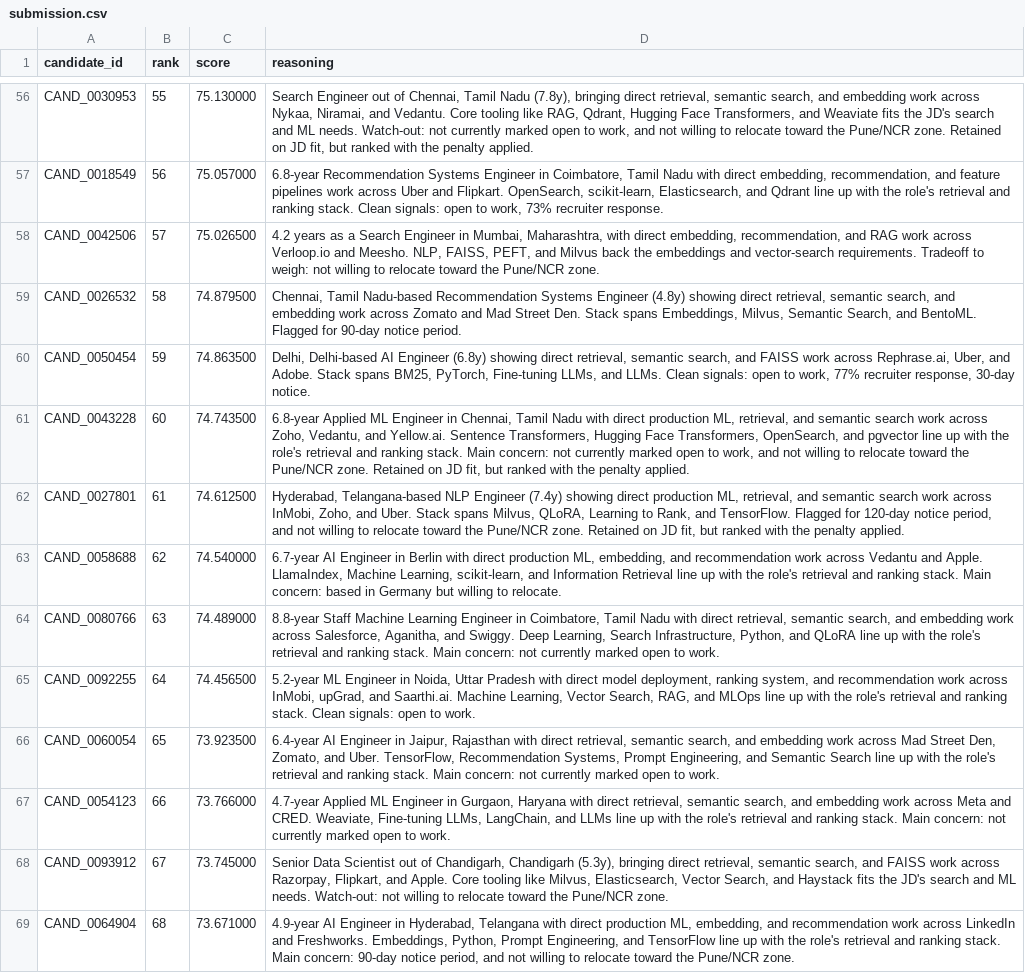
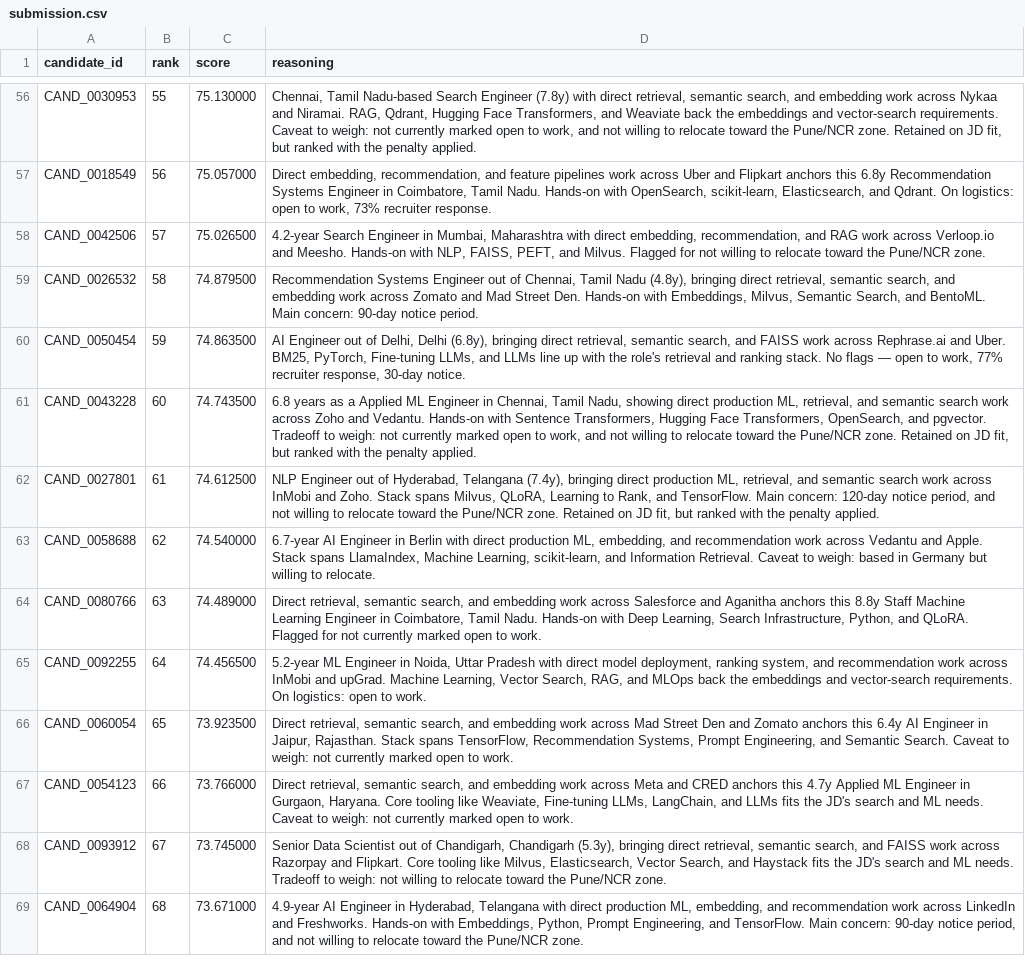
Before and after one commit to 505kjj/Candidate-Intelligence-Dashboard, a CSV file: frontend/public/generated/submission.csv, drawn as a sheet; only a part is shown, gaps mark what is left out; the diff covers the shown part only; the diff names each change by its address in the sheet, - before the commit and + after, or states it on an @@ line.

```diff
--- a/frontend/public/generated/submission.csv
+++ b/frontend/public/generated/submission.csv
-D56 (reasoning): Search Engineer out of Chennai, Tamil Nadu (7.8y), bringing direct retrieval, semantic search, and embedding work across Nykaa, Niramai, and Vedantu. Core tooling like RAG, Qdrant, Hugging Face Transformers, and Weaviate fits the JD's search and ML needs. Watch-out: not currently…
+D56 (reasoning): Chennai, Tamil Nadu-based Search Engineer (7.8y) with direct retrieval, semantic search, and embedding work across Nykaa and Niramai. RAG, Qdrant, Hugging Face Transformers, and Weaviate back the embeddings and vector-search requirements. Caveat to weigh: not currently…
-D57 (reasoning): 6.8-year Recommendation Systems Engineer in Coimbatore, Tamil Nadu with direct embedding, recommendation, and feature pipelines work across Uber and Flipkart. OpenSearch, scikit-learn, Elasticsearch, and Qdrant line up with the role's retrieval and ranking stack. Clean signals: open to…
+D57 (reasoning): Direct embedding, recommendation, and feature pipelines work across Uber and Flipkart anchors this 6.8y Recommendation Systems Engineer in Coimbatore, Tamil Nadu. Hands-on with OpenSearch, scikit-learn, Elasticsearch, and Qdrant. On logistics: open to…
-D58 (reasoning): 4.2 years as a Search Engineer in Mumbai, Maharashtra, with direct embedding, recommendation, and RAG work across Verloop.io and Meesho. NLP, FAISS, PEFT, and Milvus back the embeddings and vector-search requirements. Tradeoff to weigh: not willing…
+D58 (reasoning): 4.2-year Search Engineer in Mumbai, Maharashtra with direct embedding, recommendation, and RAG work across Verloop.io and Meesho. Hands-on with NLP, FAISS, PEFT, and Milvus. Flagged for not willing…
-D59 (reasoning): Chennai, Tamil Nadu-based Recommendation Systems Engineer (4.8y) showing direct retrieval, semantic search, and embedding work across Zomato and Mad Street Den. Stack spans Embeddings, Milvus, Semantic Search, and BentoML. Flagged for 90-day notice…
+D59 (reasoning): Recommendation Systems Engineer out of Chennai, Tamil Nadu (4.8y), bringing direct retrieval, semantic search, and embedding work across Zomato and Mad Street Den. Hands-on with Embeddings, Milvus, Semantic Search, and BentoML. Main concern: 90-day notice…
-D60 (reasoning): Delhi, Delhi-based AI Engineer (6.8y) showing direct retrieval, semantic search, and FAISS work across Rephrase.ai, Uber, and Adobe. Stack spans BM25, PyTorch, Fine-tuning LLMs, and LLMs. Clean signals: open to…
+D60 (reasoning): AI Engineer out of Delhi, Delhi (6.8y), bringing direct retrieval, semantic search, and FAISS work across Rephrase.ai and Uber. BM25, PyTorch, Fine-tuning LLMs, and LLMs line up with the role's retrieval and ranking stack. No flags — open to…
-D61 (reasoning): 6.8-year Applied ML Engineer in Chennai, Tamil Nadu with direct production ML, retrieval, and semantic search work across Zoho, Vedantu, and Yellow.ai. Sentence Transformers, Hugging Face Transformers, OpenSearch, and pgvector line up with the role's retrieval and ranking stack. Main concern: not currently…
+D61 (reasoning): 6.8 years as a Applied ML Engineer in Chennai, Tamil Nadu, showing direct production ML, retrieval, and semantic search work across Zoho and Vedantu. Hands-on with Sentence Transformers, Hugging Face Transformers, OpenSearch, and pgvector. Tradeoff to weigh: not currently…
-D62 (reasoning): Hyderabad, Telangana-based NLP Engineer (7.4y) showing direct production ML, retrieval, and semantic search work across InMobi, Zoho, and Uber. Stack spans Milvus, QLoRA, Learning to Rank, and TensorFlow. Flagged for 120-day notice…
+D62 (reasoning): NLP Engineer out of Hyderabad, Telangana (7.4y), bringing direct production ML, retrieval, and semantic search work across InMobi and Zoho. Stack spans Milvus, QLoRA, Learning to Rank, and TensorFlow. Main concern: 120-day notice…
-D63 (reasoning): …and Apple. LlamaIndex, Machine Learning, scikit-learn, and Information Retrieval line up with the role's retrieval and ranking stack. Main concern: based in…
+D63 (reasoning): …and Apple. Stack spans LlamaIndex, Machine Learning, scikit-learn, and Information Retrieval. Caveat to weigh: based in…
-D64 (reasoning): 8.8-year Staff Machine Learning Engineer in Coimbatore, Tamil Nadu with direct retrieval, semantic search, and embedding work across Salesforce, Aganitha, and Swiggy. Deep Learning, Search Infrastructure, Python, and QLoRA line up with the role's retrieval and ranking stack. Main concern: not currently…
+D64 (reasoning): Direct retrieval, semantic search, and embedding work across Salesforce and Aganitha anchors this 8.8y Staff Machine Learning Engineer in Coimbatore, Tamil Nadu. Hands-on with Deep Learning, Search Infrastructure, Python, and QLoRA. Flagged for not currently…
-D65 (reasoning): …work across InMobi, upGrad, and Saarthi.ai. Machine Learning, Vector Search, RAG, and MLOps line up with the role's retrieval and ranking stack. Clean signals: open to…
+D65 (reasoning): …work across InMobi and upGrad. Machine Learning, Vector Search, RAG, and MLOps back the embeddings and vector-search requirements. On logistics: open to…
-D66 (reasoning): 6.4-year AI Engineer in Jaipur, Rajasthan with direct retrieval, semantic search, and embedding work across Mad Street Den, Zomato, and Uber. TensorFlow, Recommendation Systems, Prompt Engineering, and Semantic Search line up with the role's retrieval and ranking stack. Main concern: not currently…
+D66 (reasoning): Direct retrieval, semantic search, and embedding work across Mad Street Den and Zomato anchors this 6.4y AI Engineer in Jaipur, Rajasthan. Stack spans TensorFlow, Recommendation Systems, Prompt Engineering, and Semantic Search. Caveat to weigh: not currently…
-D67 (reasoning): 4.7-year Applied ML Engineer in Gurgaon, Haryana with direct retrieval, semantic search, and embedding work across Meta and CRED. Weaviate, Fine-tuning LLMs, LangChain, and LLMs line up with the role's retrieval and ranking stack. Main concern: not currently…
+D67 (reasoning): Direct retrieval, semantic search, and embedding work across Meta and CRED anchors this 4.7y Applied ML Engineer in Gurgaon, Haryana. Core tooling like Weaviate, Fine-tuning LLMs, LangChain, and LLMs fits the JD's search and ML needs. Caveat to weigh: not currently…
-D68 (reasoning): …work across Razorpay, Flipkart, and Apple. Core tooling like Milvus, Elasticsearch, Vector Search, and Haystack fits the JD's search and ML needs. Watch-out: not willing…
+D68 (reasoning): …work across Razorpay and Flipkart. Core tooling like Milvus, Elasticsearch, Vector Search, and Haystack fits the JD's search and ML needs. Tradeoff to weigh: not willing…
-D69 (reasoning): …and Freshworks. Embeddings, Python, Prompt Engineering, and TensorFlow line up with the role's retrieval and ranking stack. Main concern:…
+D69 (reasoning): …and Freshworks. Hands-on with Embeddings, Python, Prompt Engineering, and TensorFlow. Main concern:…
```
Also changed, not shown: 85 edited cells elsewhere in this file, 2 other files.
